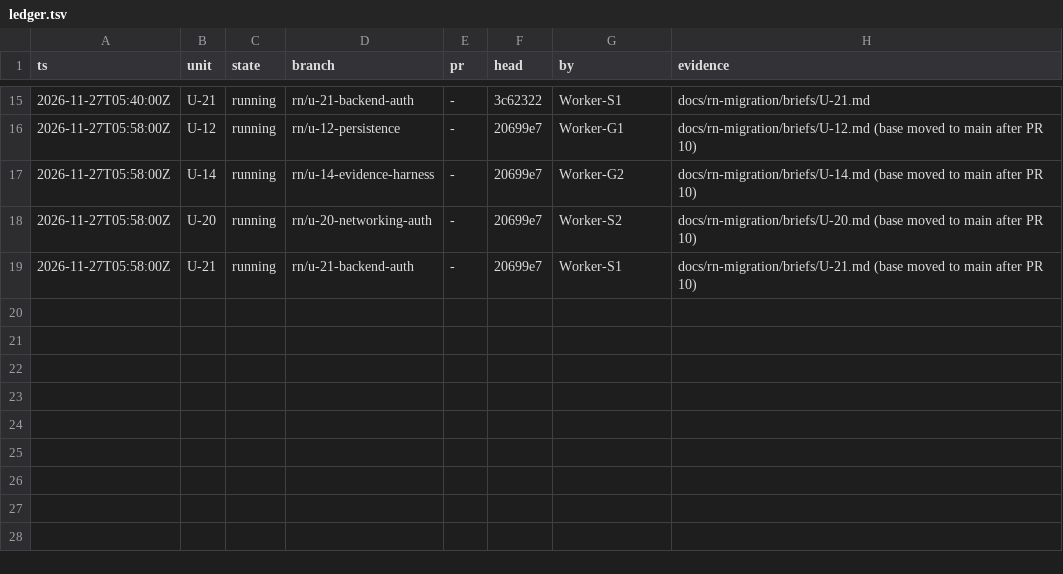
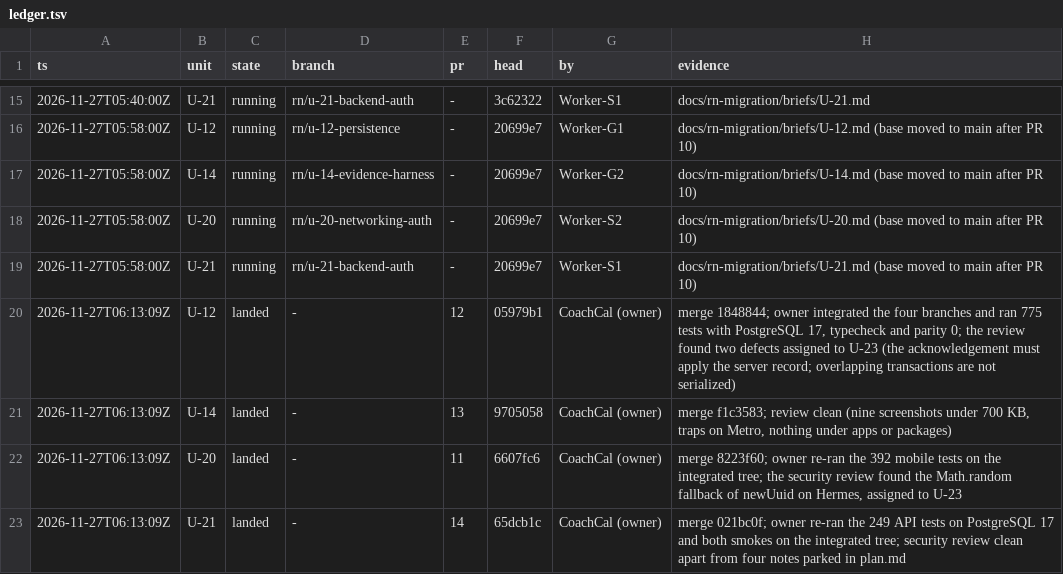
Before and after one commit to phuongddx/cal-ai-coach-app, a TSV file: docs/rn-migration/ledger.tsv, drawn as a sheet; only a part is shown, gaps mark what is left out.

```diff
--- a/docs/rn-migration/ledger.tsv
+++ b/docs/rn-migration/ledger.tsv
@@ -19 +19,5 @@ ts	unit	state	branch	pr	head	by	evidence
 2026-11-27T05:58:00Z	U-21	running	rn/u-21-backend-auth	-	20699e7	Worker-S1	docs/rn-migration/briefs/U-21.md (base moved to main after PR 10)
+2026-11-27T06:13:09Z	U-12	landed	-	12	05979b1	CoachCal (owner)	merge 1848844; owner integrated the four branches and ran 775 tests with PostgreSQL 17, typecheck and parity 0; the review found two defects assigned to U-23 (the acknowledgement must apply the server record; overlapping transactions are not serialized)
+2026-11-27T06:13:09Z	U-14	landed	-	13	9705058	CoachCal (owner)	merge f1c3583; review clean (nine screenshots under 700 KB, traps on Metro, nothing under apps or packages)
+2026-11-27T06:13:09Z	U-20	landed	-	11	6607fc6	CoachCal (owner)	merge 8223f60; owner re-ran the 392 mobile tests on the integrated tree; the security review found the Math.random fallback of newUuid on Hermes, assigned to U-23
+2026-11-27T06:13:09Z	U-21	landed	-	14	65dcb1c	CoachCal (owner)	merge 021bc0f; owner re-ran the 249 API tests on PostgreSQL 17 and both smokes on the integrated tree; security review clean apart from four notes parked in plan.md
```
Also changed, not shown: docs/rn-migration/parity.tsv, docs/rn-migration/trail.tsv, 7 other files.
